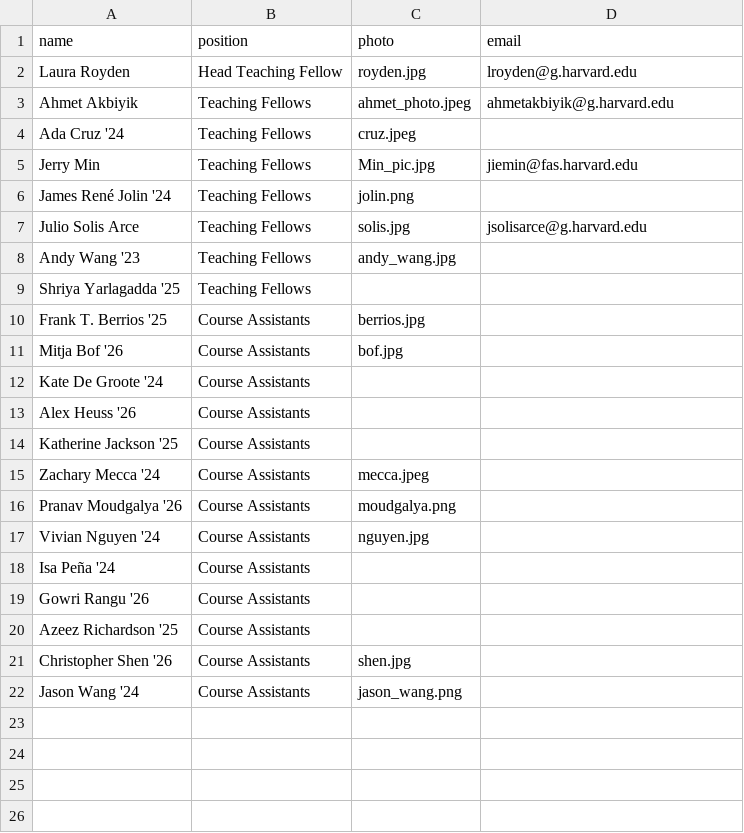
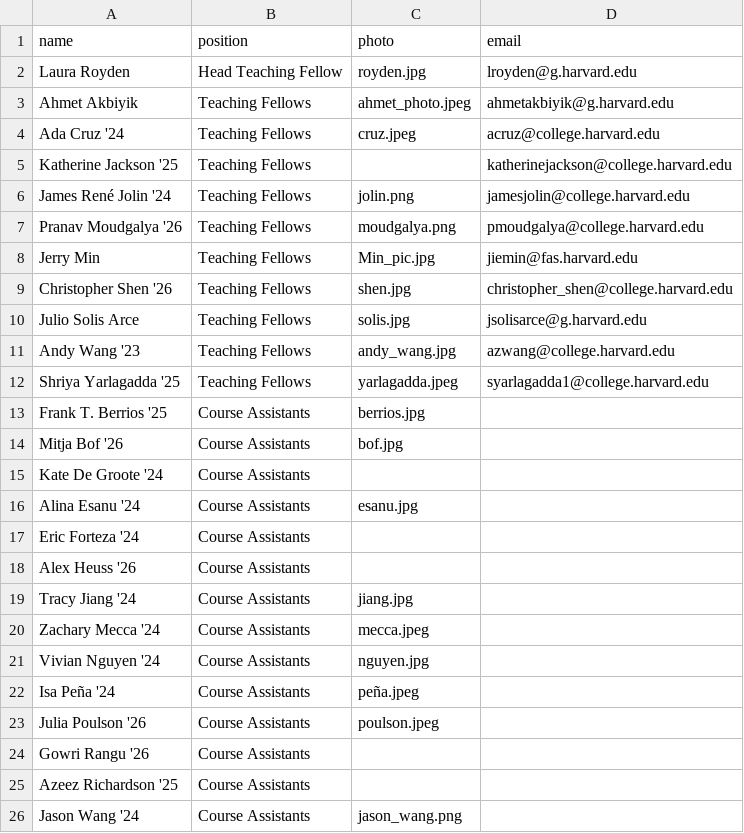
Before and after one commit to gov50-f23/gov50-f23.github.io, a CSV file: data/staff.csv, drawn as a sheet.

```diff
--- a/data/staff.csv
+++ b/data/staff.csv
@@ -3,8 +3,11 @@ Laura Royden,Head Teaching Fellow,royden.jpg,lroyden@g.harvard.edu
 Ahmet Akbiyik,Teaching Fellows,ahmet_photo.jpeg,ahmetakbiyik@g.harvard.edu
-Ada Cruz '24,Teaching Fellows,cruz.jpeg
+Ada Cruz '24,Teaching Fellows,cruz.jpeg,acruz@college.harvard.edu
+Katherine Jackson '25,Teaching Fellows,,katherinejackson@college.harvard.edu
+James René Jolin '24,Teaching Fellows,jolin.png,jamesjolin@college.harvard.edu
+Pranav Moudgalya '26,Teaching Fellows,moudgalya.png,pmoudgalya@college.harvard.edu
 Jerry Min,Teaching Fellows,Min_pic.jpg,jiemin@fas.harvard.edu
-James René Jolin '24,Teaching Fellows,jolin.png
+Christopher Shen '26,Teaching Fellows,shen.jpg,christopher_shen@college.harvard.edu
 Julio Solis Arce,Teaching Fellows,solis.jpg,jsolisarce@g.harvard.edu
-Andy Wang '23,Teaching Fellows,andy_wang.jpg
-Shriya Yarlagadda '25,Teaching Fellows,
+Andy Wang '23,Teaching Fellows,andy_wang.jpg,azwang@college.harvard.edu
+Shriya Yarlagadda '25,Teaching Fellows,yarlagadda.jpeg,syarlagadda1@college.harvard.edu
 Frank T. Berrios '25,Course Assistants,berrios.jpg
@@ -12,11 +15,12 @@ Mitja Bof '26,Course Assistants,bof.jpg
 Kate De Groote '24,Course Assistants,,
+Alina Esanu '24,Course Assistants,esanu.jpg,
+Eric Forteza '24,Course Assistants,,
 Alex Heuss '26,Course Assistants,,
-Katherine Jackson '25,Course Assistants,,
+Tracy Jiang '24,Course Assistants,jiang.jpg,
 Zachary Mecca '24,Course Assistants,mecca.jpeg,
-Pranav Moudgalya '26,Course Assistants,moudgalya.png
 Vivian Nguyen '24,Course Assistants,nguyen.jpg
-Isa Peña '24,Course Assistants,
+Isa Peña '24,Course Assistants,peña.jpeg
+Julia Poulson '26,Course Assistants,poulson.jpeg,
 Gowri Rangu '26,Course Assistants,
 Azeez Richardson '25,Course Assistants,
-Christopher Shen '26,Course Assistants,shen.jpg
 Jason Wang '24,Course Assistants,jason_wang.png
```
Also changed, not shown: 9 other files.
